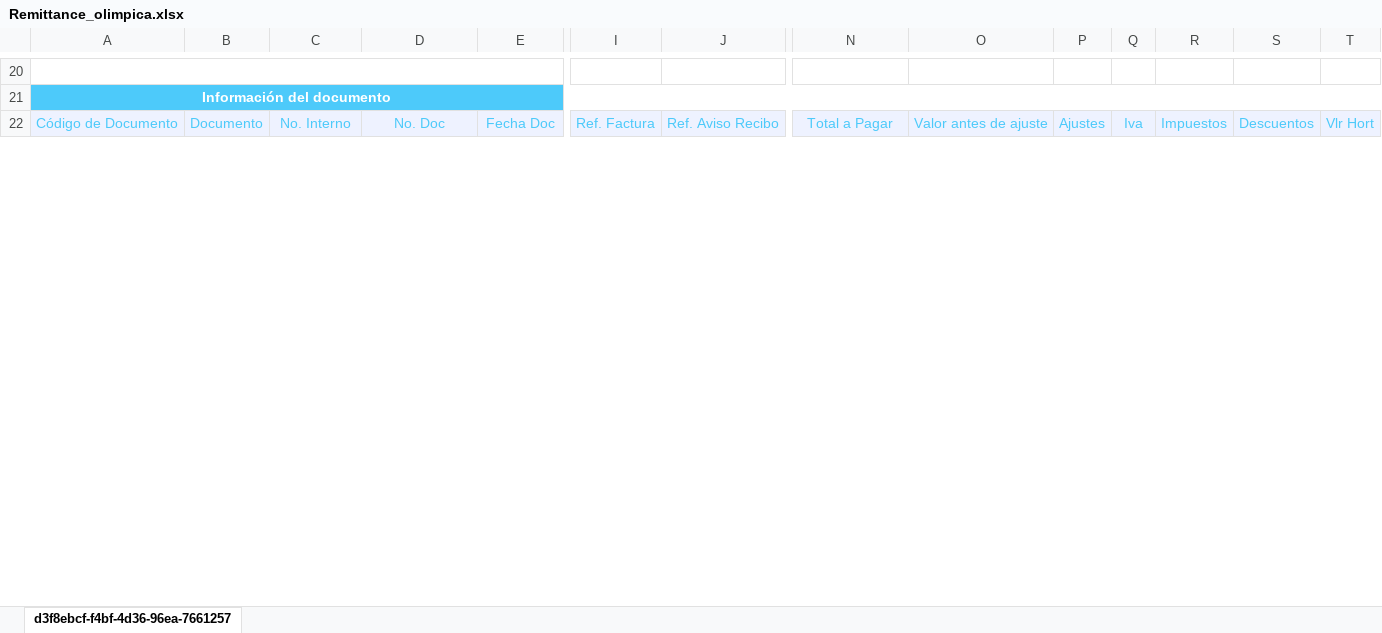
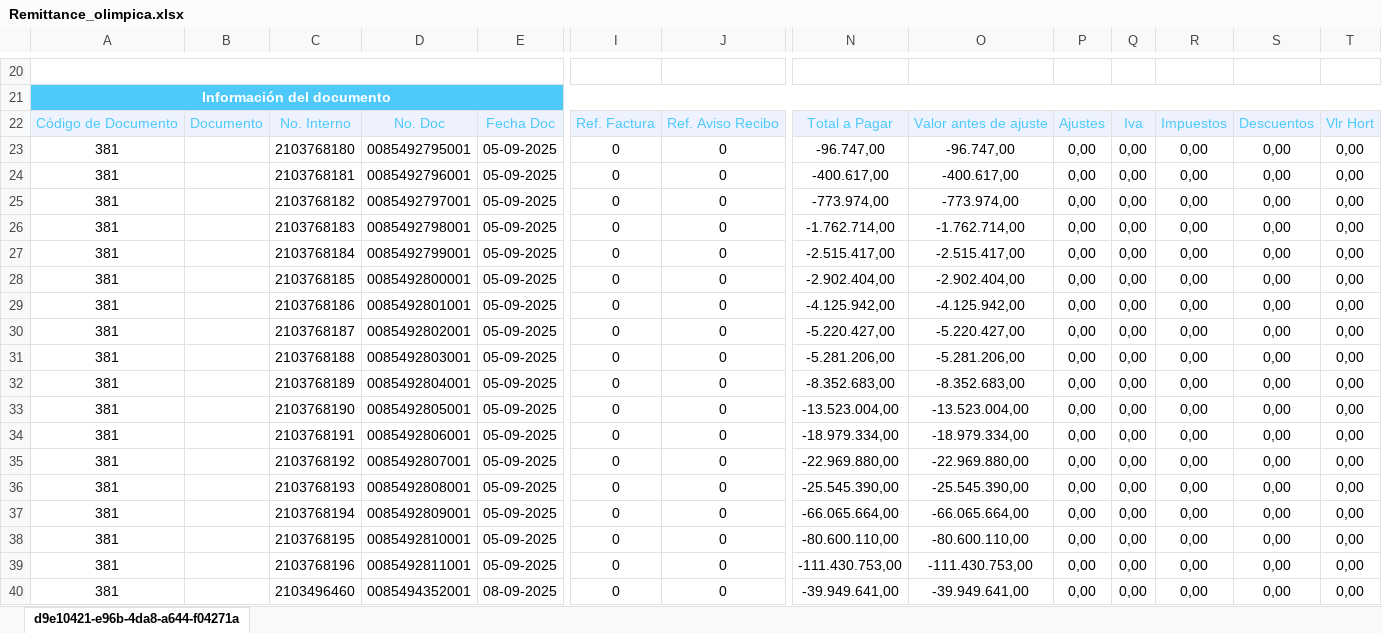
Before and after one commit to svbdatavision/Unilever_Collect_Digital, an Excel workbook: app/Archivos/Remittance/Remittance_olimpica.xlsx, sheet d9e10421-e96b-4da8-a644-f04271a, drawn as a sheet; only a part is shown, gaps mark what is left out; values as stored, in another font and other column widths than the file's, no borders; charts and pictures not drawn; rows hold the shown columns only; the diff covers the shown part only; the diff names each change by its address in the sheet, - before the commit and + after, or states it on an @@ line.

```diff
--- a/app/Archivos/Remittance/Remittance_olimpica.xlsx (sheet d9e10421-e96b-4da8-a644-f04271a)
+++ b/app/Archivos/Remittance/Remittance_olimpica.xlsx (sheet d9e10421-e96b-4da8-a644-f04271a)
-sheet tab: d3f8ebcf-f4bf-4d36-96ea-7661257
+sheet tab: d9e10421-e96b-4da8-a644-f04271a
+row 23: 381 |  | 2103768180 | 0085492795001 | 05-09-2025 | 0 | 0 | -96.747,00 | -96.747,00 | 0,00 | 0,00 | 0,00 | 0,00 | 0,00
+row 24: 381 |  | 2103768181 | 0085492796001 | 05-09-2025 | 0 | 0 | -400.617,00 | -400.617,00 | 0,00 | 0,00 | 0,00 | 0,00 | 0,00
+row 25: 381 |  | 2103768182 | 0085492797001 | 05-09-2025 | 0 | 0 | -773.974,00 | -773.974,00 | 0,00 | 0,00 | 0,00 | 0,00 | 0,00
+row 26: 381 |  | 2103768183 | 0085492798001 | 05-09-2025 | 0 | 0 | -1.762.714,00 | -1.762.714,00 | 0,00 | 0,00 | 0,00 | 0,00 | 0,00
+row 27: 381 |  | 2103768184 | 0085492799001 | 05-09-2025 | 0 | 0 | -2.515.417,00 | -2.515.417,00 | 0,00 | 0,00 | 0,00 | 0,00 | 0,00
+row 28: 381 |  | 2103768185 | 0085492800001 | 05-09-2025 | 0 | 0 | -2.902.404,00 | -2.902.404,00 | 0,00 | 0,00 | 0,00 | 0,00 | 0,00
+row 29: 381 |  | 2103768186 | 0085492801001 | 05-09-2025 | 0 | 0 | -4.125.942,00 | -4.125.942,00 | 0,00 | 0,00 | 0,00 | 0,00 | 0,00
+row 30: 381 |  | 2103768187 | 0085492802001 | 05-09-2025 | 0 | 0 | -5.220.427,00 | -5.220.427,00 | 0,00 | 0,00 | 0,00 | 0,00 | 0,00
+row 31: 381 |  | 2103768188 | 0085492803001 | 05-09-2025 | 0 | 0 | -5.281.206,00 | -5.281.206,00 | 0,00 | 0,00 | 0,00 | 0,00 | 0,00
+row 32: 381 |  | 2103768189 | 0085492804001 | 05-09-2025 | 0 | 0 | -8.352.683,00 | -8.352.683,00 | 0,00 | 0,00 | 0,00 | 0,00 | 0,00
+row 33: 381 |  | 2103768190 | 0085492805001 | 05-09-2025 | 0 | 0 | -13.523.004,00 | -13.523.004,00 | 0,00 | 0,00 | 0,00 | 0,00 | 0,00
+row 34: 381 |  | 2103768191 | 0085492806001 | 05-09-2025 | 0 | 0 | -18.979.334,00 | -18.979.334,00 | 0,00 | 0,00 | 0,00 | 0,00 | 0,00
+row 35: 381 |  | 2103768192 | 0085492807001 | 05-09-2025 | 0 | 0 | -22.969.880,00 | -22.969.880,00 | 0,00 | 0,00 | 0,00 | 0,00 | 0,00
+row 36: 381 |  | 2103768193 | 0085492808001 | 05-09-2025 | 0 | 0 | -25.545.390,00 | -25.545.390,00 | 0,00 | 0,00 | 0,00 | 0,00 | 0,00
+row 37: 381 |  | 2103768194 | 0085492809001 | 05-09-2025 | 0 | 0 | -66.065.664,00 | -66.065.664,00 | 0,00 | 0,00 | 0,00 | 0,00 | 0,00
+row 38: 381 |  | 2103768195 | 0085492810001 | 05-09-2025 | 0 | 0 | -80.600.110,00 | -80.600.110,00 | 0,00 | 0,00 | 0,00 | 0,00 | 0,00
+row 39: 381 |  | 2103768196 | 0085492811001 | 05-09-2025 | 0 | 0 | -111.430.753,00 | -111.430.753,00 | 0,00 | 0,00 | 0,00 | 0,00 | 0,00
+row 40: 381 |  | 2103496460 | 0085494352001 | 08-09-2025 | 0 | 0 | -39.949.641,00 | -39.949.641,00 | 0,00 | 0,00 | 0,00 | 0,00 | 0,00
```
Also changed, not shown: 66 added rows and 250 edited cells elsewhere in this sheet, charts or pictures, app/Archivos/Base_de_datos/FBL5N_olimpica.xlsx.
